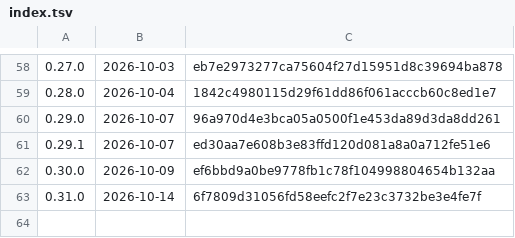
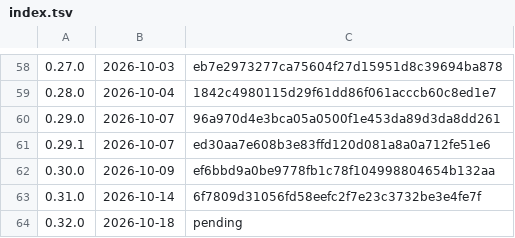
Before and after one commit to daanbosch/agent-fleet, a TSV file: deploy/release/notes/index.tsv, drawn as a sheet; only a part is shown, gaps mark what is left out; the diff names each change by its address in the sheet, - before the commit and + after, or states it on an @@ line.

```diff
--- a/deploy/release/notes/index.tsv
+++ b/deploy/release/notes/index.tsv
+row 64: 0.32.0 | 2026-10-18 | pending
```
Also changed, not shown: 6 other files.
